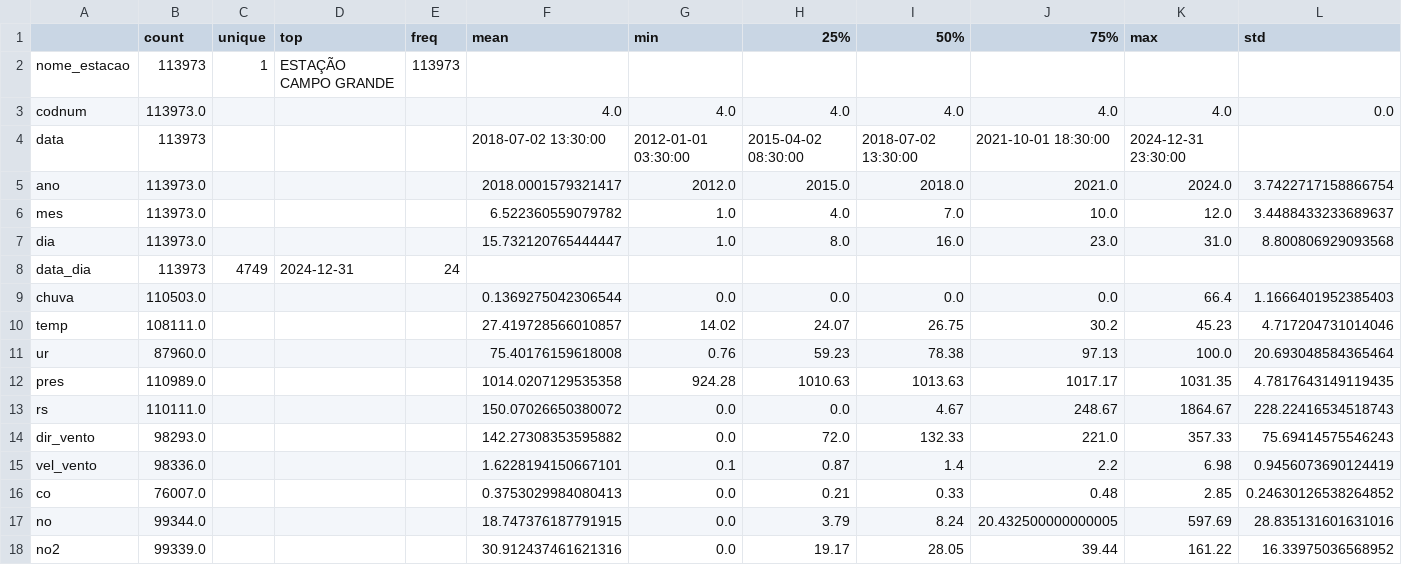
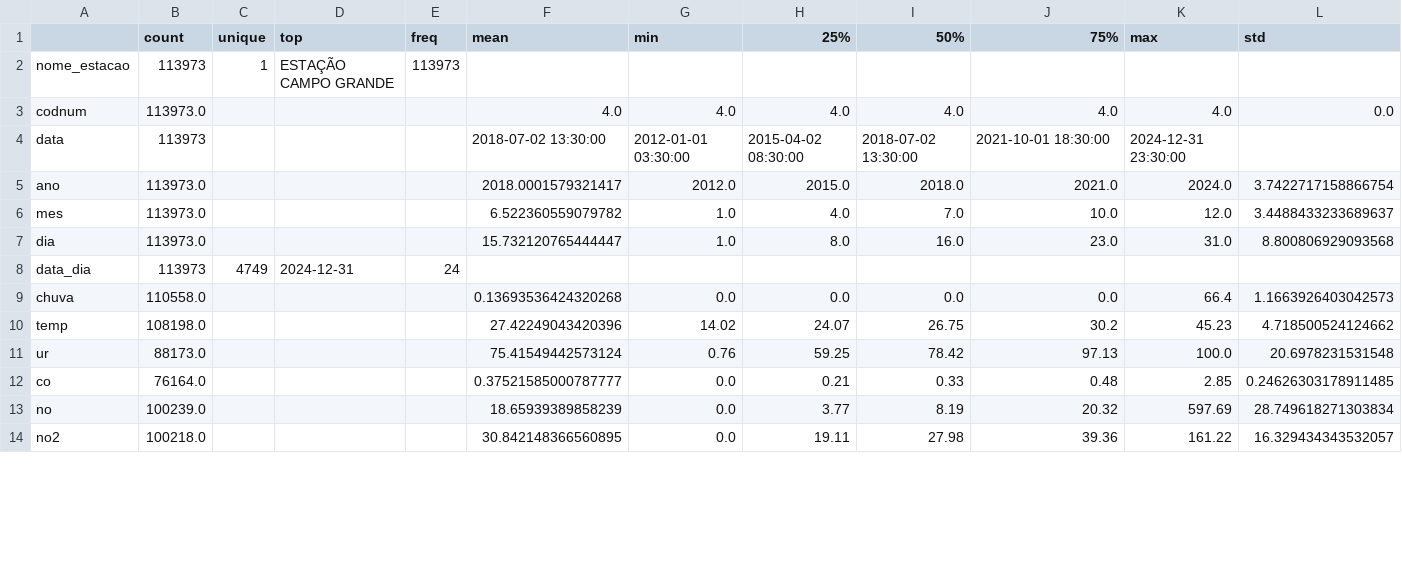
Before and after one commit to AILAB-CEFET-RJ/qualiar, a CSV file: notebooks/analise-exploratoria/Por-Estacao/Campo_Grande/resultados_estacao_CAMPO_GRANDE/dados/estatisticas_CAMPO_GRANDE.csv, drawn as a sheet; only a part is shown; the diff covers the shown part only.

```diff
--- a/notebooks/analise-exploratoria/Por-Estacao/Campo_Grande/resultados_estacao_CAMPO_GRANDE/dados/estatisticas_CAMPO_GRANDE.csv
+++ b/notebooks/analise-exploratoria/Por-Estacao/Campo_Grande/resultados_estacao_CAMPO_GRANDE/dados/estatisticas_CAMPO_GRANDE.csv
@@ -8,11 +8,7 @@ dia,113973.0,,,,15.732120765444447,1.0,8.0,16.0,23.0,31.0,8.800806929093568
 data_dia,113973,4749,2024-12-31,24,,,,,,,
-chuva,110503.0,,,,0.1369275042306544,0.0,0.0,0.0,0.0,66.4,1.1666401952385403
-temp,108111.0,,,,27.419728566010857,14.02,24.07,26.75,30.2,45.23,4.717204731014046
-ur,87960.0,,,,75.40176159618008,0.76,59.23,78.38,97.13,100.0,20.693048584365464
-pres,110989.0,,,,1014.0207129535358,924.28,1010.63,1013.63,1017.17,1031.35,4.7817643149119435
-rs,110111.0,,,,150.07026650380072,0.0,0.0,4.67,248.67,1864.67,228.22416534518743
-dir_vento,98293.0,,,,142.27308353595882,0.0,72.0,132.33,221.0,357.33,75.69414575546243
-vel_vento,98336.0,,,,1.6228194150667101,0.1,0.87,1.4,2.2,6.98,0.9456073690124419
-co,76007.0,,,,0.3753029984080413,0.0,0.21,0.33,0.48,2.85,0.24630126538264852
-no,99344.0,,,,18.747376187791915,0.0,3.79,8.24,20.432500000000005,597.69,28.835131601631016
-no2,99339.0,,,,30.912437461621316,0.0,19.17,28.05,39.44,161.22,16.33975036568952
+chuva,110558.0,,,,0.13693536424320268,0.0,0.0,0.0,0.0,66.4,1.1663926403042573
+temp,108198.0,,,,27.42249043420396,14.02,24.07,26.75,30.2,45.23,4.718500524124662
+ur,88173.0,,,,75.41549442573124,0.76,59.25,78.42,97.13,100.0,20.6978231531548
+co,76164.0,,,,0.37521585000787777,0.0,0.21,0.33,0.48,2.85,0.24626303178911485
+no,100239.0,,,,18.65939389858239,0.0,3.77,8.19,20.32,597.69,28.749618271303834
+no2,100218.0,,,,30.842148366560895,0.0,19.11,27.98,39.36,161.22,16.329434343532057
```
Also changed, not shown: 18 edited cells elsewhere in this file, 47 other files.
